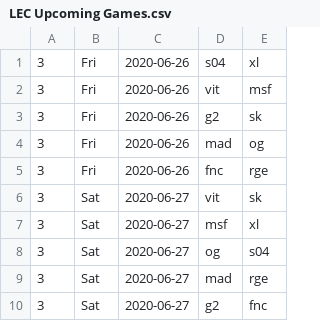
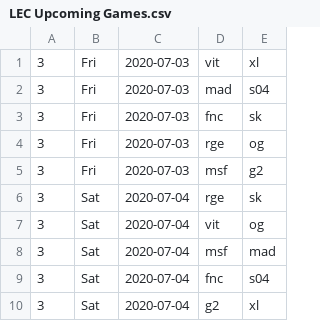
Before and after one commit to CarlisleM/league-statistics-tracker, a CSV file: Site Scraper/LEC Upcoming Games.csv, drawn as a sheet.

```diff
--- a/Site Scraper/LEC Upcoming Games.csv
+++ b/Site Scraper/LEC Upcoming Games.csv
@@ -1,10 +1,10 @@
-3,Fri,2020-06-26,s04,xl
-3,Fri,2020-06-26,vit,msf
-3,Fri,2020-06-26,g2,sk
-3,Fri,2020-06-26,mad,og
-3,Fri,2020-06-26,fnc,rge
-3,Sat,2020-06-27,vit,sk
-3,Sat,2020-06-27,msf,xl
-3,Sat,2020-06-27,og,s04
-3,Sat,2020-06-27,mad,rge
-3,Sat,2020-06-27,g2,fnc
+3,Fri,2020-07-03,vit,xl
+3,Fri,2020-07-03,mad,s04
+3,Fri,2020-07-03,fnc,sk
+3,Fri,2020-07-03,rge,og
+3,Fri,2020-07-03,msf,g2
+3,Sat,2020-07-04,rge,sk
+3,Sat,2020-07-04,vit,og
+3,Sat,2020-07-04,msf,mad
+3,Sat,2020-07-04,fnc,s04
+3,Sat,2020-07-04,g2,xl
```
Also changed, not shown: Site Scraper/LCK Data.csv, Site Scraper/NA_Academy_League Upcoming Games.csv, 23 other files.
